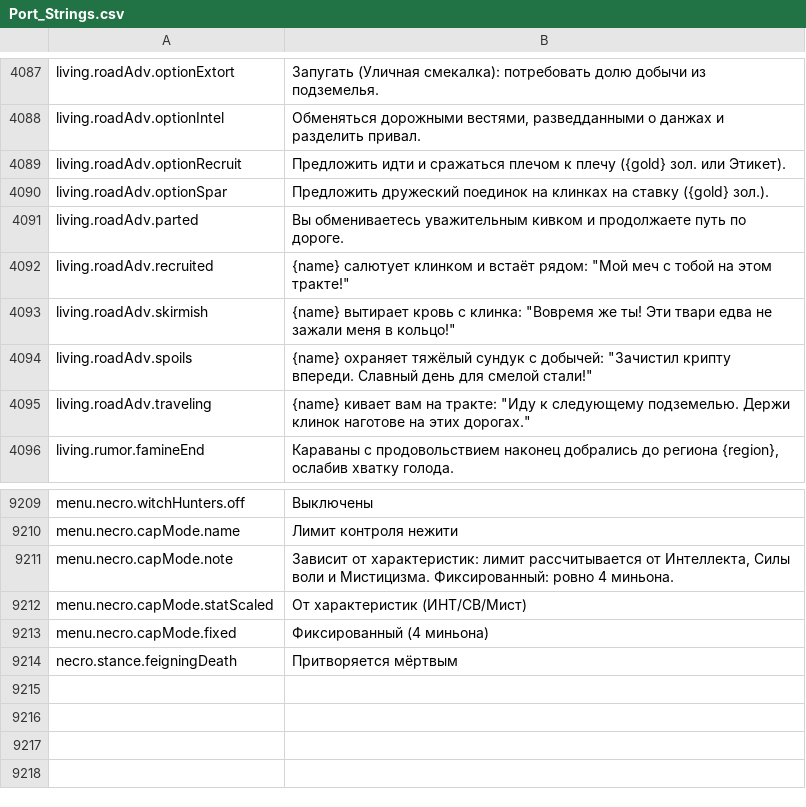
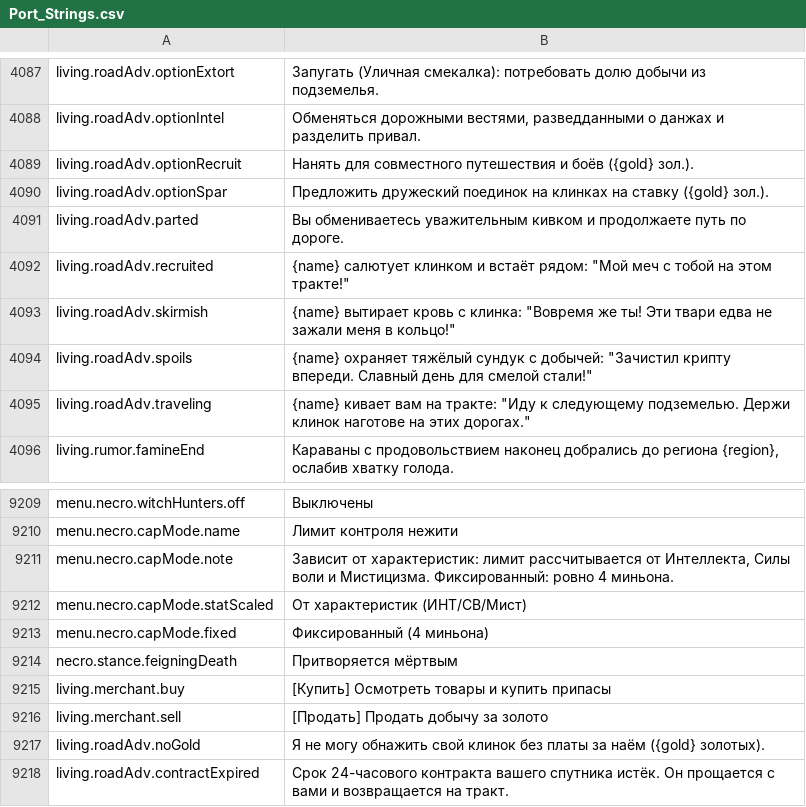
Before and after one commit to Chuz13/daggerfall-forever, a CSV file: locales/ru/Port_Strings.csv, drawn as a sheet; only a part is shown, gaps mark what is left out.

```diff
--- a/locales/ru/Port_Strings.csv
+++ b/locales/ru/Port_Strings.csv
@@ -4088,3 +4088,3 @@ living.roadAdv.optionExtort,"Запугать (Уличная смекалка):
 living.roadAdv.optionIntel,"Обменяться дорожными вестями, разведданными о данжах и разделить привал."
-living.roadAdv.optionRecruit,"Предложить идти и сражаться плечом к плечу ({gold} зол. или Этикет)."
+living.roadAdv.optionRecruit,"Нанять для совместного путешествия и боёв ({gold} зол.)."
 living.roadAdv.optionSpar,"Предложить дружеский поединок на клинках на ставку ({gold} зол.)."
@@ -9216 +9216,5 @@ menu.necro.capMode.fixed,"Фиксированный (4 миньона)"
 necro.stance.feigningDeath,"Притворяется мёртвым"
+living.merchant.buy,"[Купить] Осмотреть товары и купить припасы"
+living.merchant.sell,"[Продать] Продать добычу за золото"
+living.roadAdv.noGold,"Я не могу обнажить свой клинок без платы за наём ({gold} золотых)."
+living.roadAdv.contractExpired,"Срок 24-часового контракта вашего спутника истёк. Он прощается с вами и возвращается на тракт."
```
Also changed, not shown: locales/bg/Port_Strings.csv, locales/el/Port_Strings.csv, 23 other files.
